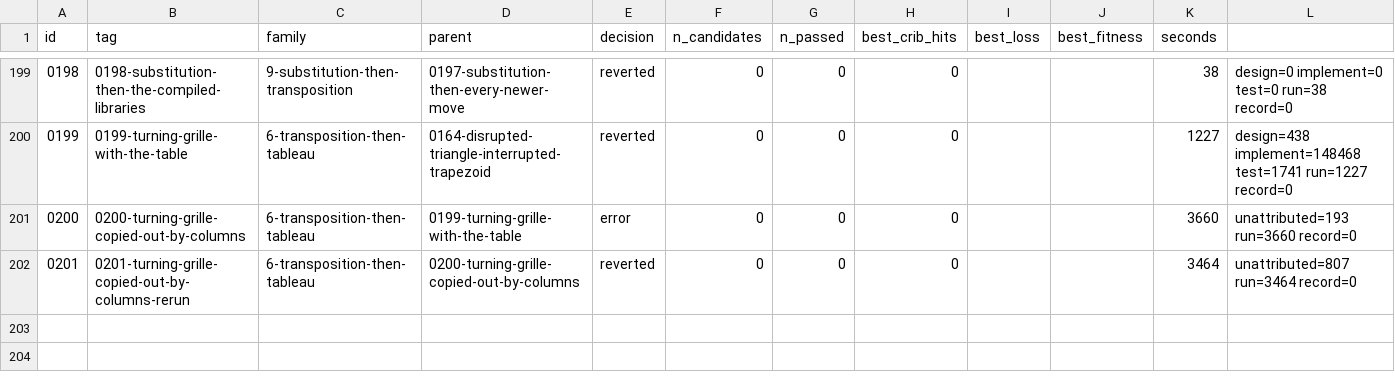
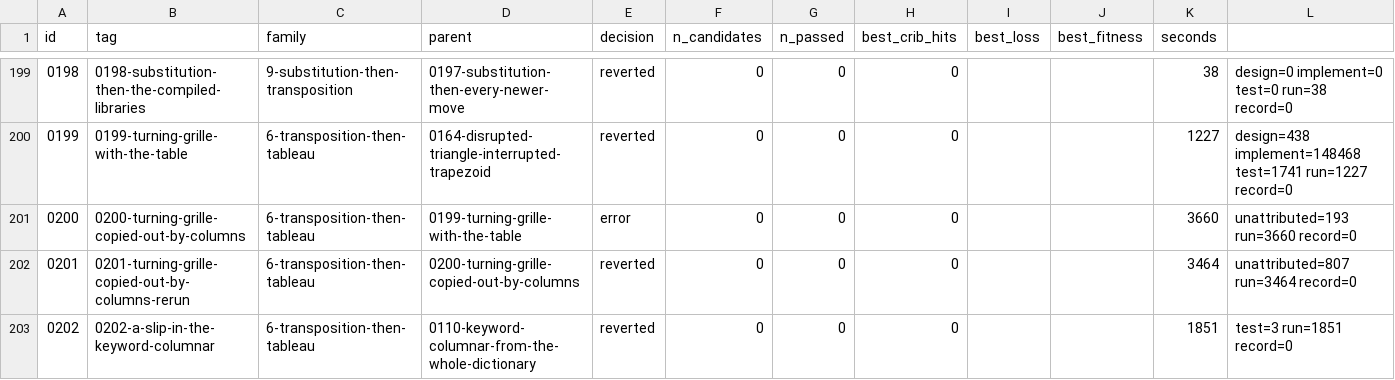
Before and after one commit to akaalias/k4, a TSV file: results.tsv, drawn as a sheet; only a part is shown, gaps mark what is left out; the diff names each change by its address in the sheet, - before the commit and + after, or states it on an @@ line.

Commit message:
exp 0202-a-slip-in-the-keyword-columnar: reverted (0/0 passed gates, best cribs 0/24)
F6.21: a deliberate slip in the keyword columnar (one column read out of its place, or two columns swapped), around every keyword columnar already tested, then or before a repeating key on the table, exact, with planted slips in the same run
Family: 6-transposition-then-tableau
Parent: 0110-keyword-columnar-from-the-whole-dictionary
Changed: F6.21 (issue #78). SOE's 'indecipherables' came from a misnumbered transposition key or a column skipped or doubled (Marks, Between Silk and Cyanide, pp. 11, 206, 317); Sanborn says his work is 'rife with mistakes on purpose'. Around every keyword columnar the record closed, the reading order of the columns is changed by one slip: one column read at a wrong place (what a single wrong number in the key's numbering does: with ties broken left to right, a column numbered n' instead of n is read at n's neighbour's place), or two columns swapped. Bases: 0110's single keyword columnar and 0112's double (the same word twice; the slip in either pass), 0164's interrupted-key columnar (F6.16) and trapezoid (F6.17), 0165's letters reshuffled inside each row (F6.18), 0190's poem code (F11.2; the slip in either pass). Then a repeating key 1-26 on the standard or KRYPTOS table after (A) or before (B), 8 classes, ten scrambled copies, four planted slips in the same run.

```diff
--- a/results.tsv
+++ b/results.tsv
+row 203: 0202 | 0202-a-slip-in-the-keyword-columnar | 6-transposition-then-tableau | 0110-keyword-columnar-from-the-whole-dictionary | reverted | 0 | 0 | 0 |  |  | 1851 | test=3 run=1851 record=0
```
Also changed, not shown: 5 other files.
